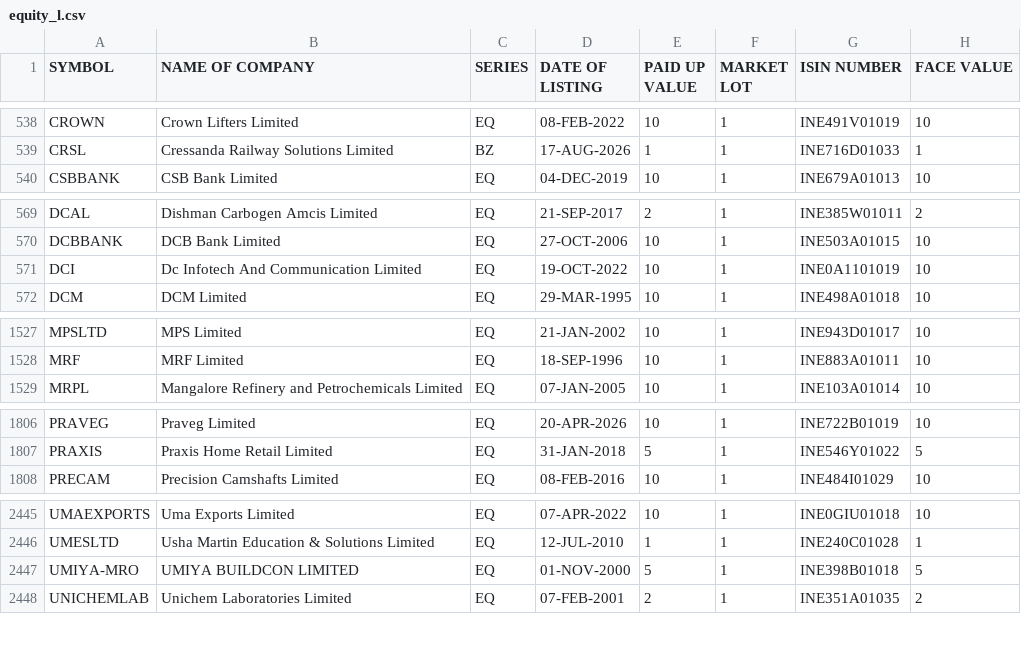
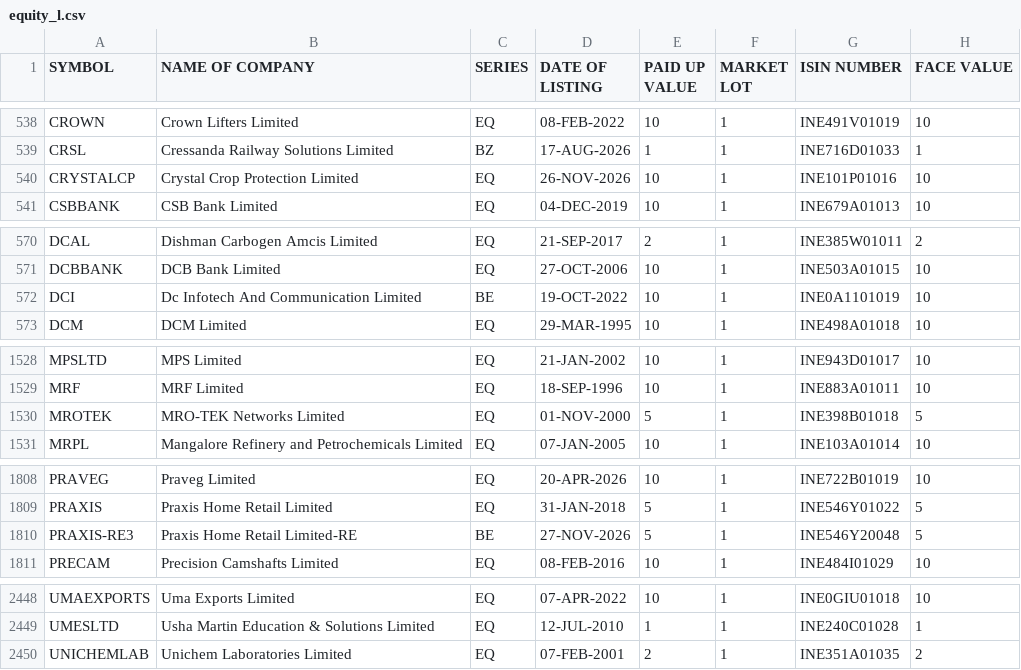
Before and after one commit to Pareshking/Paresh, a CSV file: data/reference/nse/equity_l.csv, drawn as a sheet; only a part is shown, gaps mark what is left out; the diff covers the shown part only.

```diff
--- a/data/reference/nse/equity_l.csv
+++ b/data/reference/nse/equity_l.csv
@@ -539,2 +539,3 @@ CROWN,Crown Lifters Limited,EQ,08-FEB-2022,10,1,INE491V01019,10
 CRSL,Cressanda Railway Solutions Limited,BZ,17-AUG-2026,1,1,INE716D01033,1
+CRYSTALCP,Crystal Crop Protection Limited,EQ,26-NOV-2026,10,1,INE101P01016,10
 CSBBANK,CSB Bank Limited,EQ,04-DEC-2019,10,1,INE679A01013,10
@@ -570,3 +571,3 @@ DCAL,Dishman Carbogen Amcis Limited,EQ,21-SEP-2017,2,1,INE385W01011,2
 DCBBANK,DCB Bank Limited,EQ,27-OCT-2006,10,1,INE503A01015,10
-DCI,Dc Infotech And Communication Limited,EQ,19-OCT-2022,10,1,INE0A1101019,10
+DCI,Dc Infotech And Communication Limited,BE,19-OCT-2022,10,1,INE0A1101019,10
 DCM,DCM  Limited,EQ,29-MAR-1995,10,1,INE498A01018,10
@@ -1528,2 +1529,3 @@ MPSLTD,MPS Limited,EQ,21-JAN-2002,10,1,INE943D01017,10
 MRF,MRF Limited,EQ,18-SEP-1996,10,1,INE883A01011,10
+MROTEK,MRO-TEK Networks Limited,EQ,01-NOV-2000,5,1,INE398B01018,5
 MRPL,Mangalore Refinery and Petrochemicals Limited,EQ,07-JAN-2005,10,1,INE103A01014,10
@@ -1807,2 +1809,3 @@ PRAVEG,Praveg Limited,EQ,20-APR-2026,10,1,INE722B01019,10
 PRAXIS,Praxis Home Retail Limited,EQ,31-JAN-2018,5,1,INE546Y01022,5
+PRAXIS-RE3,Praxis Home Retail Limited-RE,BE,27-NOV-2026,5,1,INE546Y20048,5
 PRECAM,Precision Camshafts Limited,EQ,08-FEB-2016,10,1,INE484I01029,10
@@ -2446,3 +2449,2 @@ UMAEXPORTS,Uma Exports Limited,EQ,07-APR-2022,10,1,INE0GIU01018,10
 UMESLTD,Usha Martin Education & Solutions Limited,EQ,12-JUL-2010,1,1,INE240C01028,1
-UMIYA-MRO,UMIYA BUILDCON LIMITED,EQ,01-NOV-2000,5,1,INE398B01018,5
 UNICHEMLAB,Unichem Laboratories Limited,EQ,07-FEB-2001,2,1,INE351A01035,2
```
Also changed, not shown: 1 edited cell elsewhere in this file, data/reference/nse/namechange.csv, data/reference/nse/symbolchange.csv, 5 other files.
